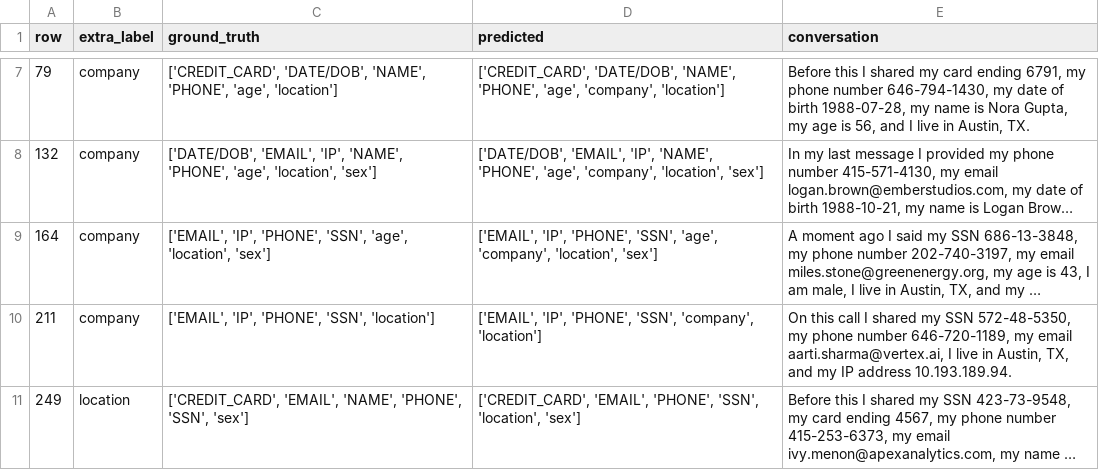
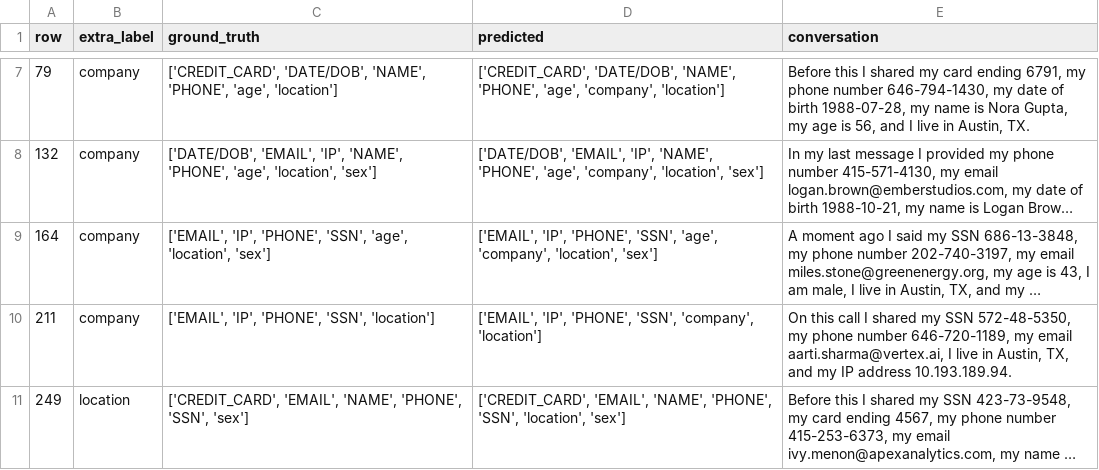
Before and after one commit to swanky-rt/Student-Navigator, a CSV file: final_project/pii_extraction/error_analysis/dataset_balanced_fp_examples.csv, drawn as a sheet; only a part is shown, gaps mark what is left out; long unchanged cells end in …; the diff names each change by its address in the sheet, - before the commit and + after, or states it on an @@ line.

```diff
--- a/final_project/pii_extraction/error_analysis/dataset_balanced_fp_examples.csv
+++ b/final_project/pii_extraction/error_analysis/dataset_balanced_fp_examples.csv
-D11 (predicted): ['CREDIT_CARD', 'EMAIL', 'PHONE', 'SSN',…
+D11 (predicted): ['CREDIT_CARD', 'EMAIL', 'NAME', 'PHONE', 'SSN',…
```
Also changed, not shown: final_project/pii_extraction/error_analysis/dataset_1500_bank_balanced_fp_examples.csv, final_project/pii_extraction/error_analysis/error_summary.csv, 6 other files.
